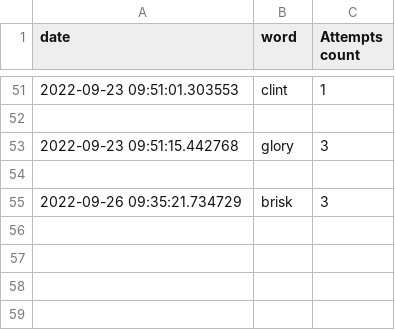
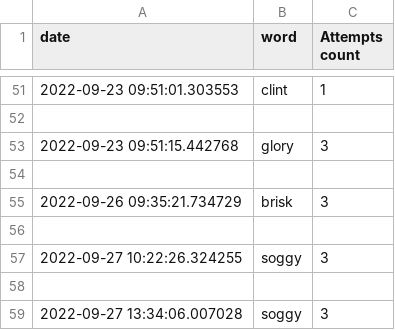
Before and after one commit to ToureOus/HurdletheWordle, a CSV file: worddata.csv, drawn as a sheet; only a part is shown, gaps mark what is left out.

Commit message:
9/27 in 3

```diff
--- a/worddata.csv
+++ b/worddata.csv
@@ -55 +55,5 @@ date,word,Attempts count
 2022-09-26 09:35:21.734729,brisk,3
+
+2022-09-27 10:22:26.324255,soggy,3
+
+2022-09-27 13:34:06.007028,soggy,3
```
